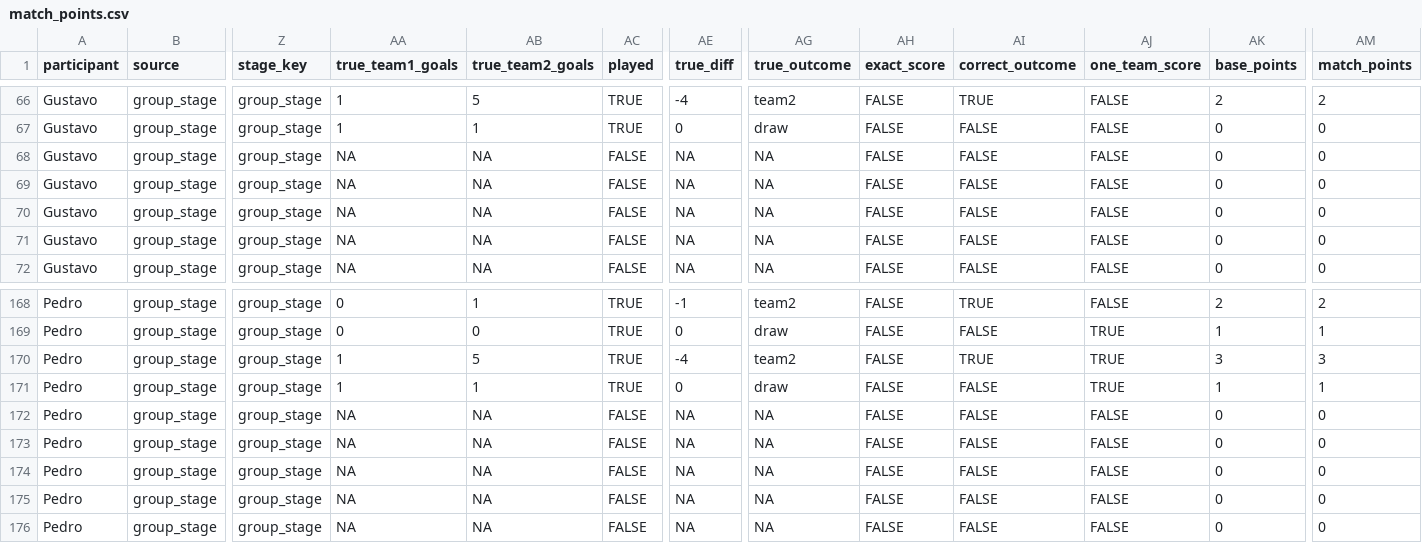
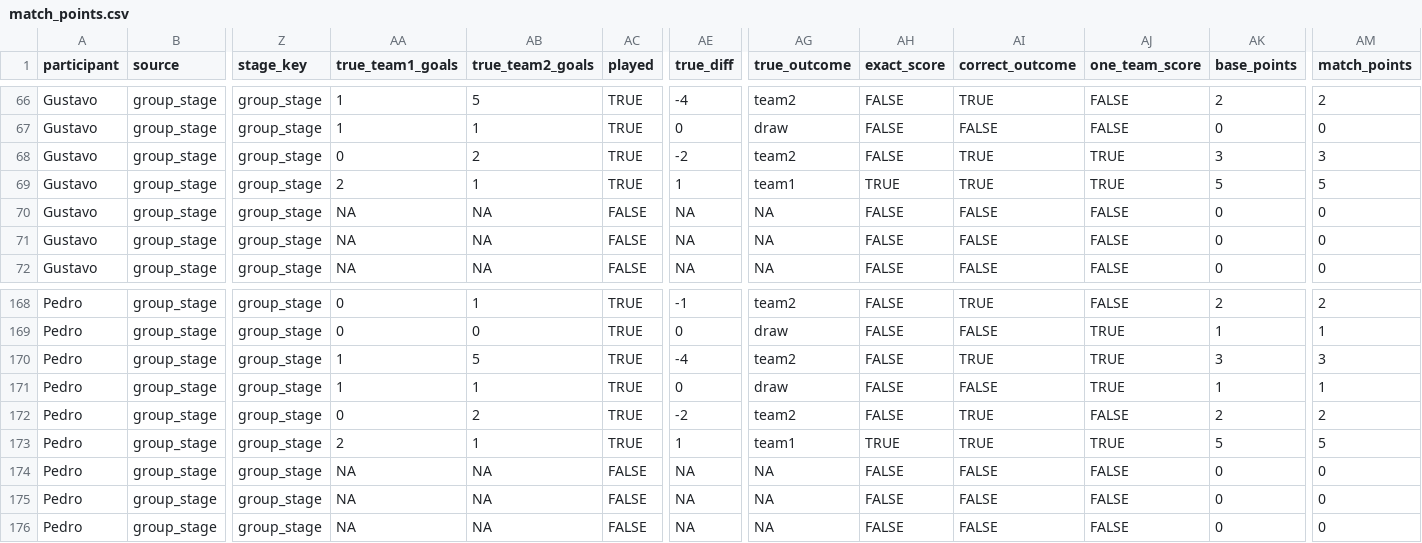
Before and after one commit to pedrosant-anna/bolao-copa-2026-x7q9p, a CSV file: data/scored_outputs/match_points.csv, drawn as a sheet; only a part is shown, gaps mark what is left out; the diff names each change by its address in the sheet, - before the commit and + after, or states it on an @@ line.

```diff
--- a/data/scored_outputs/match_points.csv
+++ b/data/scored_outputs/match_points.csv
-AA68 (true_team1_goals): NA
+AA68 (true_team1_goals): 0
-AB68 (true_team2_goals): NA
+AB68 (true_team2_goals): 2
-AC68:AC69 (played): FALSE
+AC68:AC69 (played): TRUE
-AE68 (true_diff): NA
+AE68 (true_diff): -2
-AG68 (true_outcome): NA
+AG68 (true_outcome): team2
-AI68:AI69 (correct_outcome): FALSE
+AI68:AI69 (correct_outcome): TRUE
-AJ68:AJ69 (one_team_score): FALSE
+AJ68:AJ69 (one_team_score): TRUE
-AK68 (base_points): 0
+AK68 (base_points): 3
-AM68 (match_points): 0
+AM68 (match_points): 3
-AA69 (true_team1_goals): NA
+AA69 (true_team1_goals): 2
-AB69 (true_team2_goals): NA
+AB69 (true_team2_goals): 1
-AE69 (true_diff): NA
+AE69 (true_diff): 1
-AG69 (true_outcome): NA
+AG69 (true_outcome): team1
-AH69 (exact_score): FALSE
+AH69 (exact_score): TRUE
-AK69 (base_points): 0
+AK69 (base_points): 5
-AM69 (match_points): 0
+AM69 (match_points): 5
-AA172 (true_team1_goals): NA
+AA172 (true_team1_goals): 0
-AB172 (true_team2_goals): NA
+AB172 (true_team2_goals): 2
-AC172:AC173 (played): FALSE
+AC172:AC173 (played): TRUE
-AE172 (true_diff): NA
+AE172 (true_diff): -2
-AG172 (true_outcome): NA
+AG172 (true_outcome): team2
-AI172:AI173 (correct_outcome): FALSE
+AI172:AI173 (correct_outcome): TRUE
-AK172 (base_points): 0
+AK172 (base_points): 2
-AM172 (match_points): 0
+AM172 (match_points): 2
-AA173 (true_team1_goals): NA
+AA173 (true_team1_goals): 2
-AB173 (true_team2_goals): NA
+AB173 (true_team2_goals): 1
-AE173 (true_diff): NA
+AE173 (true_diff): 1
-AG173 (true_outcome): NA
+AG173 (true_outcome): team1
-AH173 (exact_score): FALSE
+AH173 (exact_score): TRUE
-AJ173 (one_team_score): FALSE
+AJ173 (one_team_score): TRUE
-AK173 (base_points): 0
+AK173 (base_points): 5
-AM173 (match_points): 0
+AM173 (match_points): 5
```
Also changed, not shown: data/results/actual_results.csv, data/scored_outputs/actual_third_place_ranking.csv, 5 other files.
